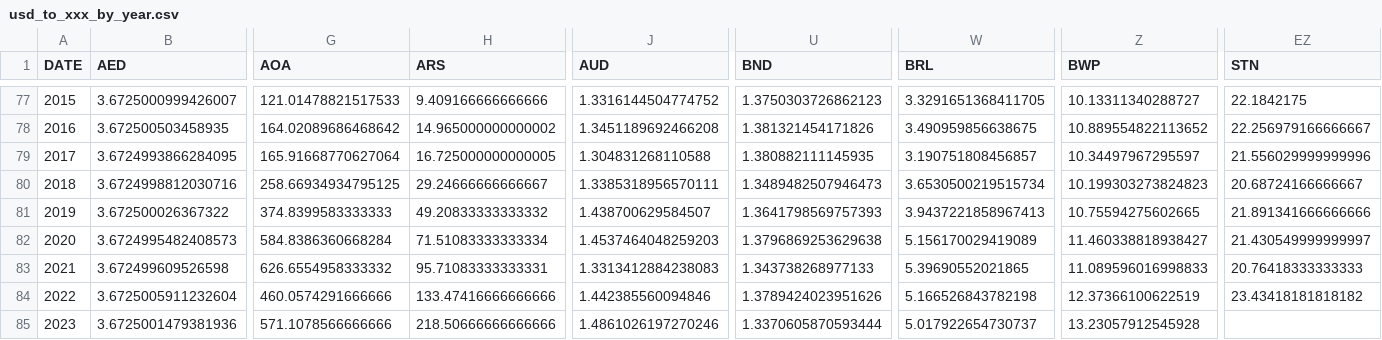
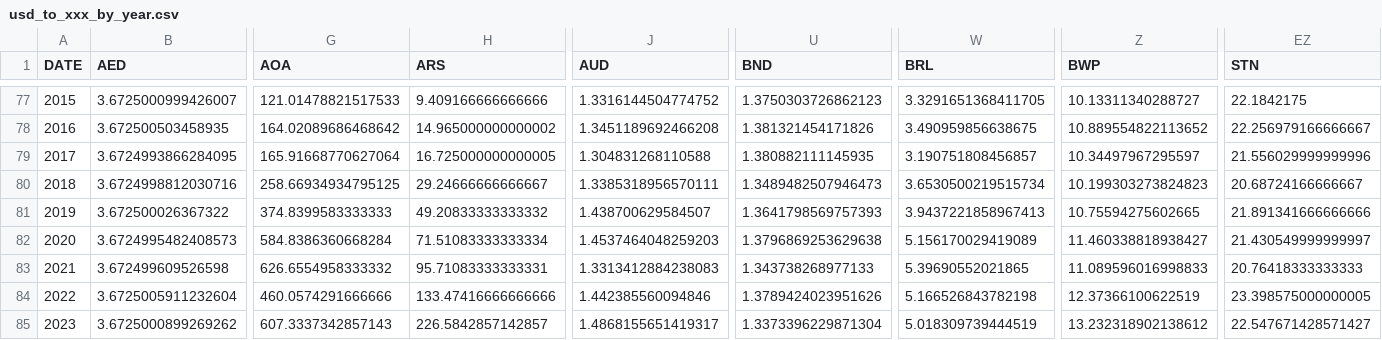
Before and after one commit to xriss/freechange, a CSV file: csv/usd_to_xxx_by_year.csv, drawn as a sheet; only a part is shown, gaps mark what is left out; the diff covers the shown part only; the diff names each change by its address in the sheet, - before the commit and + after, or states it on an @@ line.

```diff
--- a/csv/usd_to_xxx_by_year.csv
+++ b/csv/usd_to_xxx_by_year.csv
-EZ84 (STN): 23.43418181818182
+EZ84 (STN): 23.398575000000005
-B85 (AED): 3.6725001479381936
+B85 (AED): 3.6725000899269262
-G85 (AOA): 571.1078566666666
+G85 (AOA): 607.3337342857143
-H85 (ARS): 218.50666666666666
+H85 (ARS): 226.5842857142857
-J85 (AUD): 1.4861026197270246
+J85 (AUD): 1.4868155651419317
-U85 (BND): 1.3370605870593444
+U85 (BND): 1.3373396229871304
-W85 (BRL): 5.017922654730737
+W85 (BRL): 5.018309739444519
-Z85 (BWP): 13.23057912545928
+Z85 (BWP): 13.232318902138612
-EZ85 (STN): (empty)
+EZ85 (STN): 22.547671428571427
```
Also changed, not shown: 41 edited cells elsewhere in this file, 7 other files.
